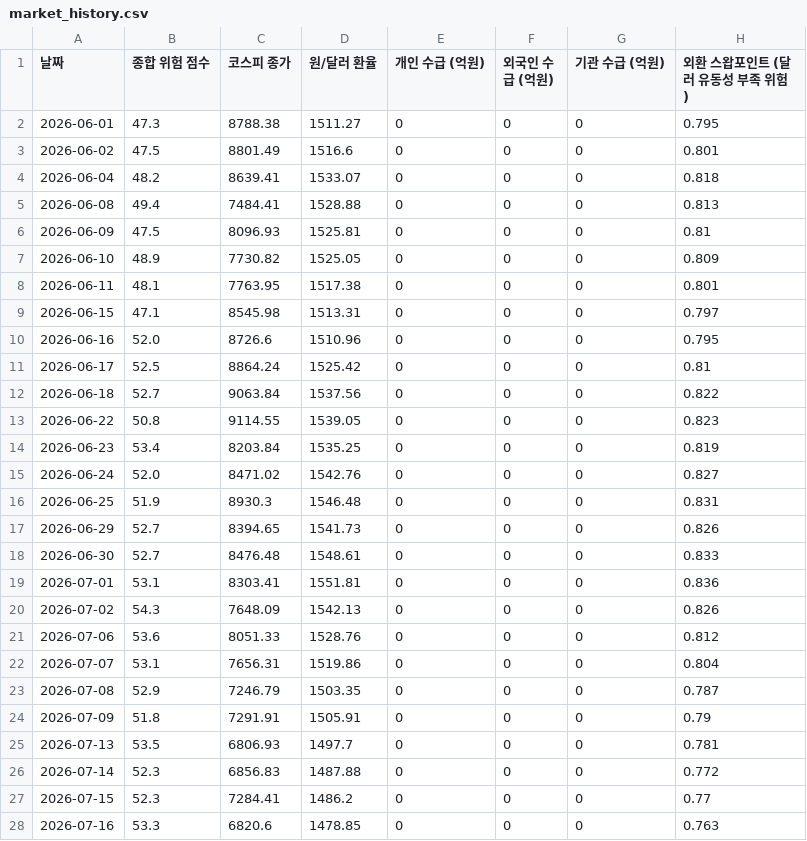
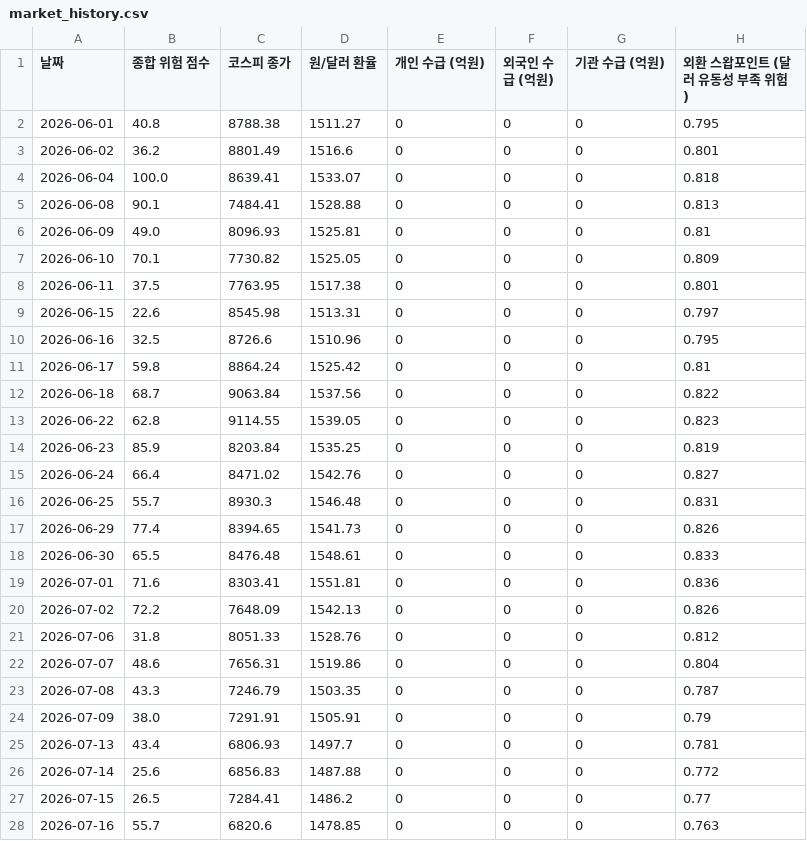
Before and after one commit to moonbear135/visible-hand-dashboard, a CSV file: market_history.csv, drawn as a sheet; only a part is shown; the diff covers the shown part only; the diff names each change by its address in the sheet, - before the commit and + after, or states it on an @@ line.

Commit message:
Data: Recalculate historical scores for June and July using non-linear engine

```diff
--- a/market_history.csv
+++ b/market_history.csv
-B2 (종합 위험 점수): 47.3
+B2 (종합 위험 점수): 40.8
-B3 (종합 위험 점수): 47.5
+B3 (종합 위험 점수): 36.2
-B4 (종합 위험 점수): 48.2
+B4 (종합 위험 점수): 100.0
-B5 (종합 위험 점수): 49.4
+B5 (종합 위험 점수): 90.1
-B6 (종합 위험 점수): 47.5
+B6 (종합 위험 점수): 49.0
-B7 (종합 위험 점수): 48.9
+B7 (종합 위험 점수): 70.1
-B8 (종합 위험 점수): 48.1
+B8 (종합 위험 점수): 37.5
-B9 (종합 위험 점수): 47.1
+B9 (종합 위험 점수): 22.6
-B10 (종합 위험 점수): 52.0
+B10 (종합 위험 점수): 32.5
-B11 (종합 위험 점수): 52.5
+B11 (종합 위험 점수): 59.8
-B12 (종합 위험 점수): 52.7
+B12 (종합 위험 점수): 68.7
-B13 (종합 위험 점수): 50.8
+B13 (종합 위험 점수): 62.8
-B14 (종합 위험 점수): 53.4
+B14 (종합 위험 점수): 85.9
-B15 (종합 위험 점수): 52.0
+B15 (종합 위험 점수): 66.4
-B16 (종합 위험 점수): 51.9
+B16 (종합 위험 점수): 55.7
-B17 (종합 위험 점수): 52.7
+B17 (종합 위험 점수): 77.4
-B18 (종합 위험 점수): 52.7
+B18 (종합 위험 점수): 65.5
-B19 (종합 위험 점수): 53.1
+B19 (종합 위험 점수): 71.6
-B20 (종합 위험 점수): 54.3
+B20 (종합 위험 점수): 72.2
-B21 (종합 위험 점수): 53.6
+B21 (종합 위험 점수): 31.8
-B22 (종합 위험 점수): 53.1
+B22 (종합 위험 점수): 48.6
-B23 (종합 위험 점수): 52.9
+B23 (종합 위험 점수): 43.3
-B24 (종합 위험 점수): 51.8
+B24 (종합 위험 점수): 38.0
-B25 (종합 위험 점수): 53.5
+B25 (종합 위험 점수): 43.4
-B26 (종합 위험 점수): 52.3
+B26 (종합 위험 점수): 25.6
-B27 (종합 위험 점수): 52.3
+B27 (종합 위험 점수): 26.5
-B28 (종합 위험 점수): 53.3
+B28 (종합 위험 점수): 55.7
```
Also changed, not shown: 8 edited cells elsewhere in this file, 1 other file.
